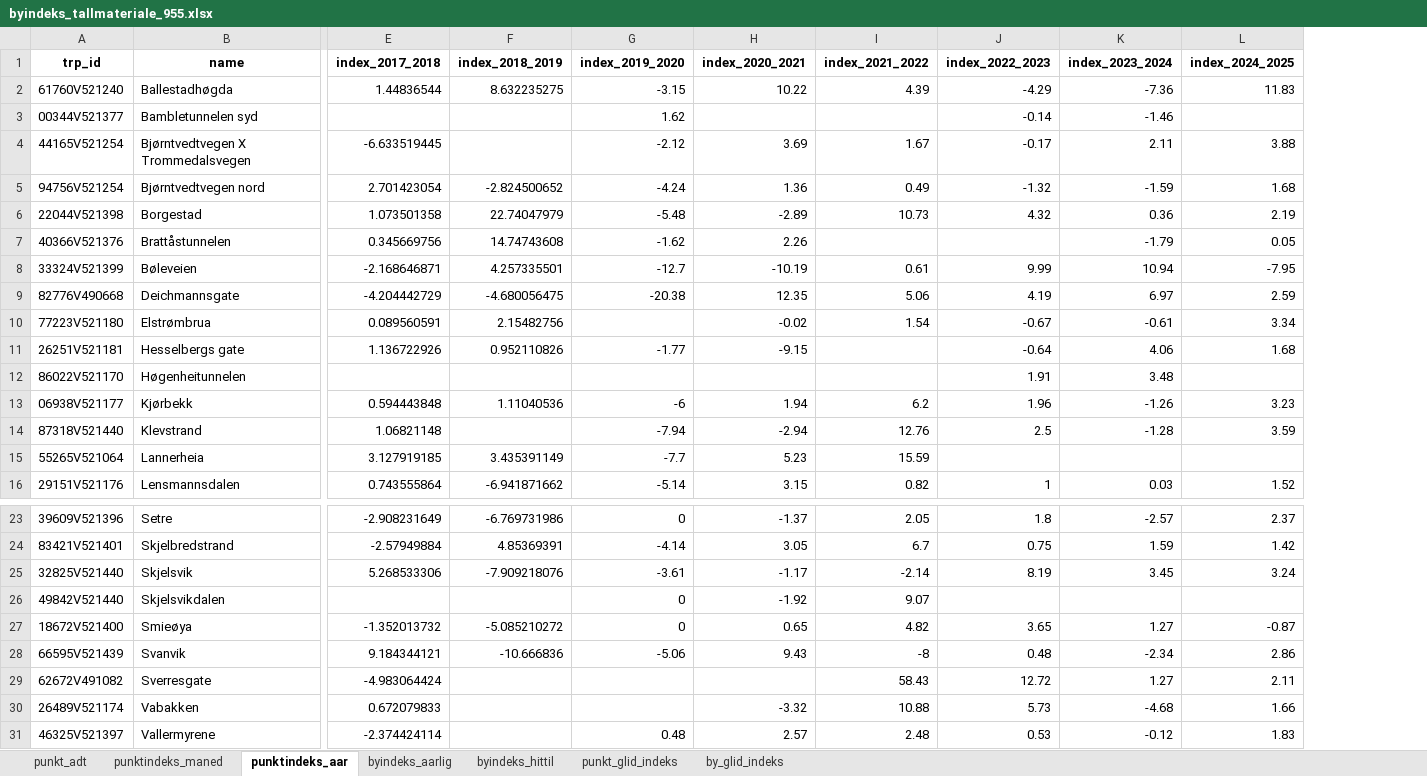
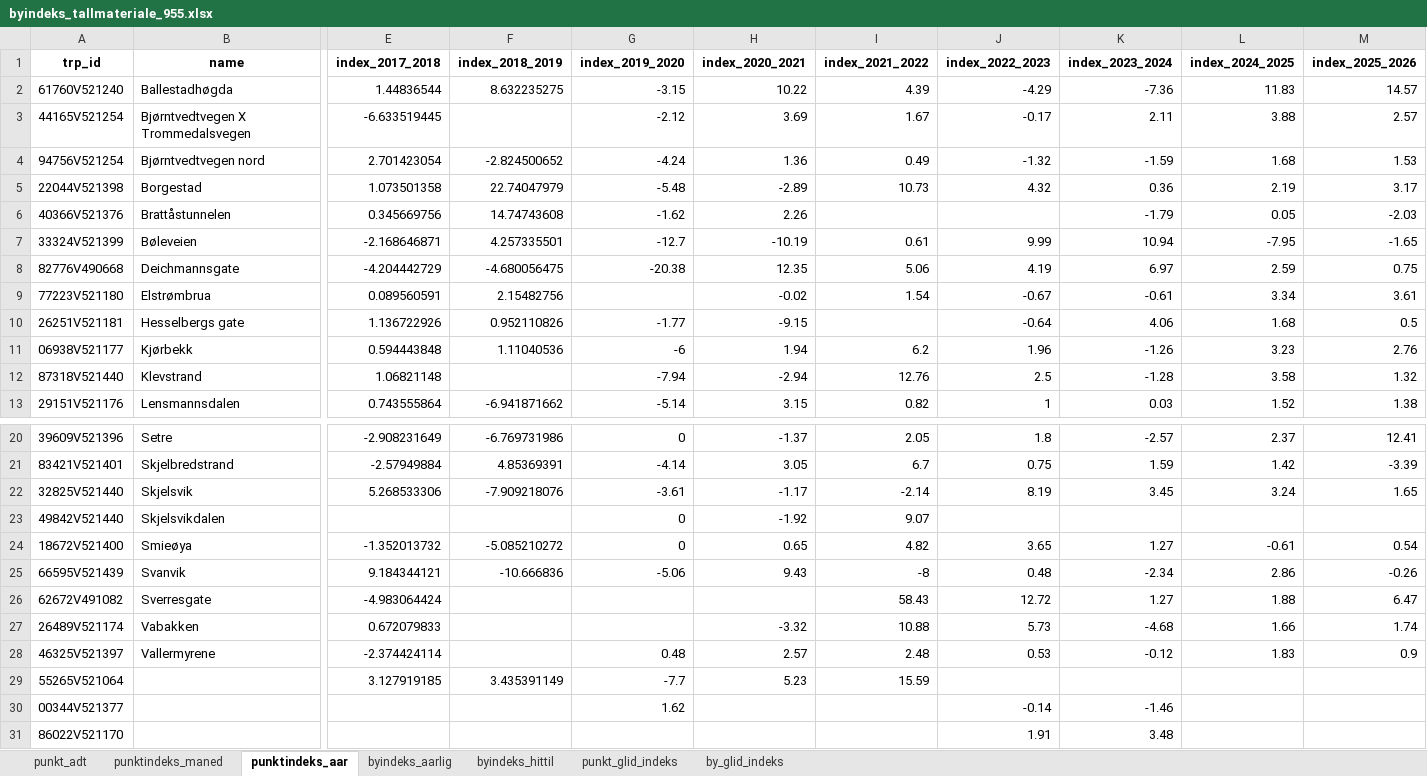
Before and after one commit to evensrii/Telemark, an Excel workbook: Data/Bystrategi_Grenland/Trafikk/byindeks_tallmateriale_955.xlsx, sheet punktindeks_aar, drawn as a sheet; only a part is shown, gaps mark what is left out; values as stored, in another font and other column widths than the file's, no borders; removed rows and columns are numbered as before the commit, all else as after; rows hold the shown columns only; the diff names each change by its address in the sheet, - before the commit and + after, or states it on an @@ line.

```diff
--- a/Data/Bystrategi_Grenland/Trafikk/byindeks_tallmateriale_955.xlsx (sheet punktindeks_aar)
+++ b/Data/Bystrategi_Grenland/Trafikk/byindeks_tallmateriale_955.xlsx (sheet punktindeks_aar)
+column M (index_2025_2026), rows 2-13: 14.57 | 2.57 | 1.53 | 3.17 | -2.03 | -1.65 | 0.75 | 3.61 | 0.5 | 2.76 | 1.32 | 1.38; rows 20-28: 12.41 | -3.39 | 1.65 |  | 0.54 | -0.26 | 6.47 | 1.74 | 0.9
-row 3: 00344V521377 | Bambletunnelen syd |  |  | 1.62 |  |  | -0.14 | -1.46
-row 12: 86022V521170 | Høgenheitunnelen |  |  |  |  |  | 1.91 | 3.48
-L12 (index_2024_2025): 3.59
+L12 (index_2024_2025): 3.58
-row 15: 55265V521064 | Lannerheia | 3.127919185 | 3.435391149 | -7.7 | 5.23 | 15.59
-L24 (index_2024_2025): -0.87
+L24 (index_2024_2025): -0.61
-L26 (index_2024_2025): 2.11
+L26 (index_2024_2025): 1.88
+row 29: 55265V521064 |  | 3.127919185 | 3.435391149 | -7.7 | 5.23 | 15.59
+row 30: 00344V521377 |  |  |  | 1.62 |  |  | -0.14 | -1.46
+row 31: 86022V521170 |  |  |  |  |  |  | 1.91 | 3.48
```
Also changed, not shown: sheet punkt_glid_indeks, sheet punktindeks_maned, sheet byindeks_hittil, sheet by_glid_indeks, sheet punkt_adt, sheet byindeks_aarlig, 1 other file.
